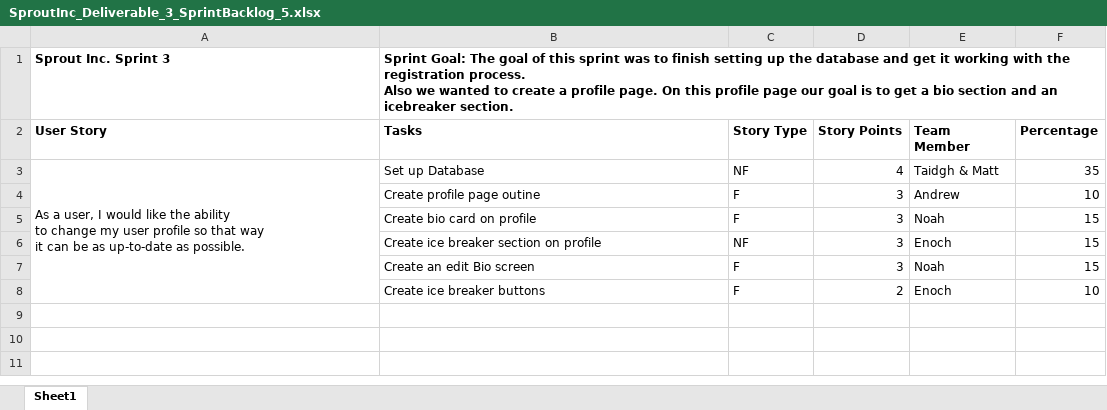
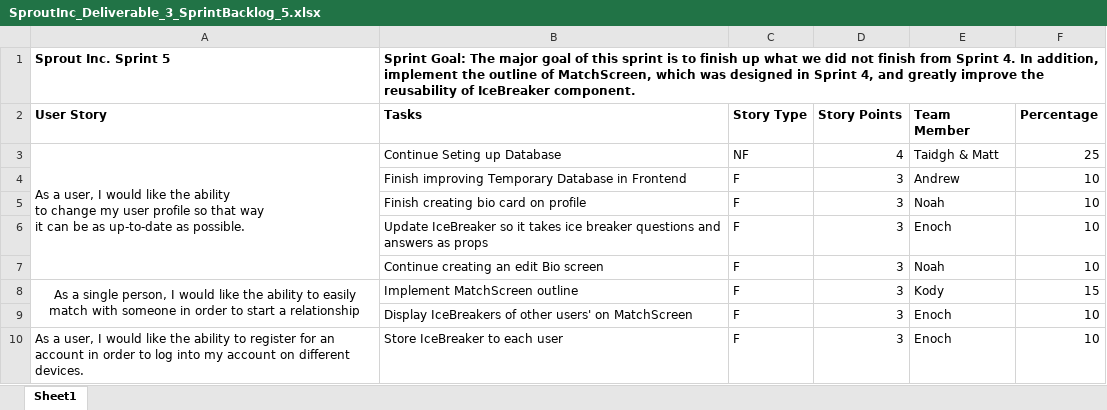
Before and after one commit to umaine-cos420-group3/Sprout, an Excel workbook: Documents/SproutInc_Deliverable_3_SprintBacklog_5.xlsx, sheet Sheet1, drawn as a sheet; values as stored, in another font and other column widths than the file's, no borders; charts and pictures not drawn; removed rows and columns are numbered as before the commit, all else as after; ↵ is a line break in a cell; the diff names each change by its address in the sheet, - before the commit and + after, or states it on an @@ line.

Commit message:
Updated Documents

```diff
--- a/Documents/SproutInc_Deliverable_3_SprintBacklog_5.xlsx (sheet Sheet1)
+++ b/Documents/SproutInc_Deliverable_3_SprintBacklog_5.xlsx (sheet Sheet1)
-A1 (User Story): Sprout Inc. Sprint 3
+A1 (User Story): Sprout Inc. Sprint 5
-B1 (Tasks): …Goal: The goal of this sprint was to finish setting up the database and get it working with the registration process. ↵ Also we wanted to create a profile page. On this profile page our goal is to get a bio section and an icebreaker section.
+B1 (Tasks): …Goal: The major goal of this sprint is to finish up what we did not finish from Sprint 4. In addition, implement the outline of MatchScreen, which was designed in Sprint 4, and greatly improve the reusability of IceBreaker component.
-A3:A8 merged
+A3:A7 merged
-B3 (Tasks): Set up Database
+B3 (Tasks): Continue Seting up Database
-F3 (Percentage): 35
+F3 (Percentage): 25
-B4 (Tasks): Create profile page outine
+B4 (Tasks): Finish improving Temporary Database in Frontend
-B5 (Tasks): Create bio card on profile
+B5 (Tasks): Finish creating bio card on profile
-F5:F7 (Percentage): 15
+F5:F7 (Percentage): 10
-B6 (Tasks): Create ice breaker section on profile
+B6 (Tasks): Update IceBreaker so it takes ice breaker questions and answers as props
-C6 (Story Type): NF
+C6 (Story Type): F
-B7 (Tasks): Create an edit Bio screen
+B7 (Tasks): Continue creating an edit Bio screen
+row 8: As a single person, I would like the ability to easily match with someone in order to start a relationship | Implement MatchScreen outline | F | 3 | Kody | 15
-B9 (Tasks): Create ice breaker buttons
+B9 (Tasks): Display IceBreakers of other users' on MatchScreen
-D9 (Story Points): 2
+D9 (Story Points): 3
+row 10: As a user, I would like the ability to register for an account in order to log into my account on different devices. | Store IceBreaker to each user | F | 3 | Enoch | 10
```
Also changed, not shown: charts or pictures, Documents/SproutInc_Deliverable_3_SprintBacklog_4.xlsx, 4 other files.
